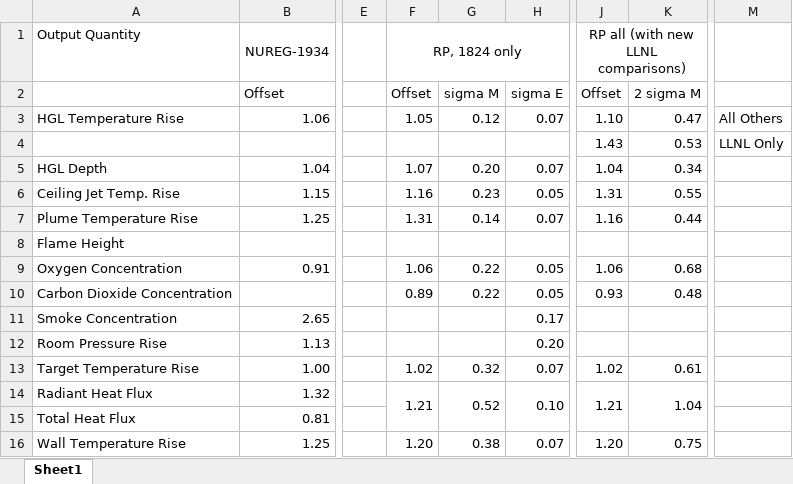
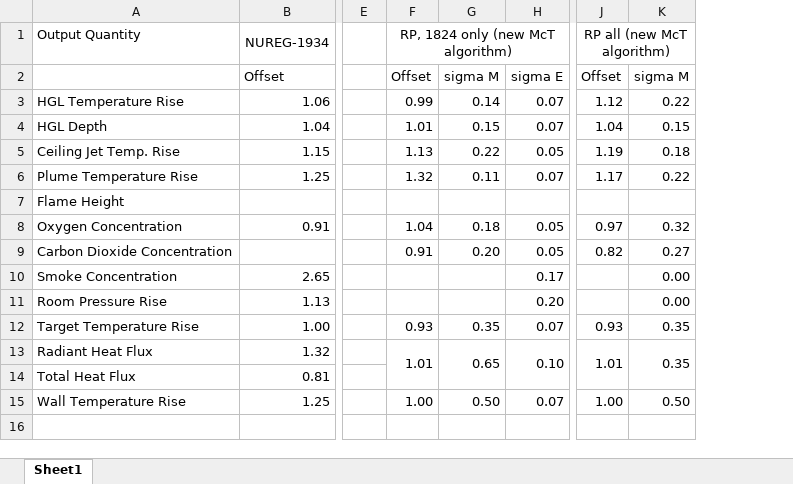
Before and after one commit to atwhaley/cfast, an Excel workbook: cfast/trunk/Validation/VandV Comparison.xlsx, sheet Sheet1, drawn as a sheet; only a part is shown, gaps mark what is left out; values as stored, in another font and other column widths than the file's, no borders; removed rows and columns are numbered as before the commit, all else as after; rows hold the shown columns only; the diff names each change by its address in the sheet, - before the commit and + after, or states it on an @@ line.

Commit message:
Validation: Updated NUREG 1824 validation script and data to match current script format.

```diff
--- a/cfast/trunk/Validation/VandV Comparison.xlsx (sheet Sheet1)
+++ b/cfast/trunk/Validation/VandV Comparison.xlsx (sheet Sheet1)
-column F, rows 1-3: RP, 1824 only | Offset | 1.05; rows 5-16: 1.07 | 1.16 | 1.31 |  | 1.06 | 0.89 |  |  | 1.02 | 1.21 |  | 1.20
+column F, rows 1-15: RP, 1824 only (new McT algorithm) | Offset | 0.99 | 1.01 | 1.13 | 1.32 |  | 1.04 | 0.91 |  |  | 0.93 | 1.01 |  | 1.00
-column K, rows 2-3: 2 sigma M | 0.47; rows 5-16: 0.34 | 0.55 | 0.44 |  | 0.68 | 0.48 |  |  | 0.61 | 1.04 |  | 0.75
+column K, rows 2-15: sigma M | 0.22 | 0.15 | 0.18 | 0.22 |  | 0.32 | 0.27 | 0.00 | 0.00 | 0.35 | 0.35 |  | 0.50
-column M, row 3: All Others
-J1: RP all (with new LLNL comparisons)
+J1: RP all (new McT algorithm)
-G3: 0.12
+G3: 0.14
-J3: 1.10
+J3: 1.12
-row 4:  |  |  |  |  |  | 1.43 | 0.53 | LLNL Only
-G4: 0.20
+G4: 0.15
-G5: 0.23
+G5: 0.22
-J5: 1.31
+J5: 1.19
-G6: 0.14
+G6: 0.11
-J6: 1.16
+J6: 1.17
-G8: 0.22
+G8: 0.18
-J8: 1.06
+J8: 0.97
-G9: 0.22
+G9: 0.20
-J9: 0.93
+J9: 0.82
-G12: 0.32
+G12: 0.35
-J12: 1.02
+J12: 0.93
-G13: 0.52
+G13: 0.65
-J13: 1.21
+J13: 1.01
-G15: 0.38
+G15: 0.50
-J15: 1.20
+J15: 1.00
```
Also changed, not shown: 3 other files.
